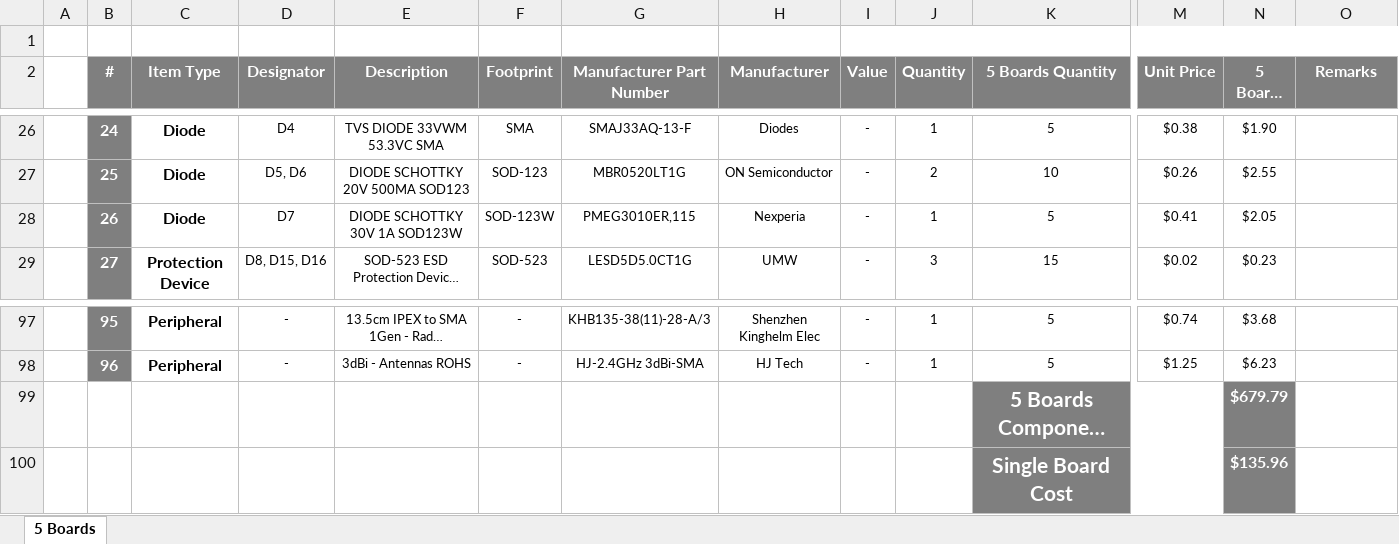
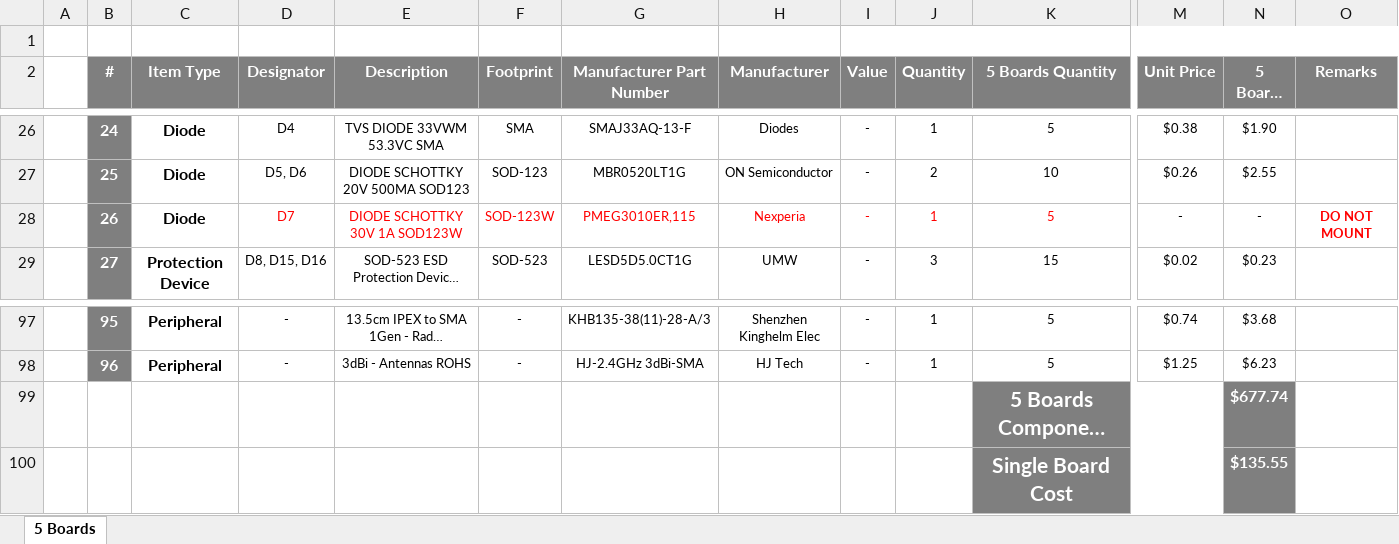
Before and after one commit to eSpark-Consulting-Group/johncox-fmmdesign, an Excel workbook: Design-Files/FMM-v1.0/BOM/Client-BOM-FMM-v1.0.xlsx, sheet 5 Boards, drawn as a sheet; only a part is shown, gaps mark what is left out; long unchanged cells end in …; values as stored, in another font and other column widths than the file's, no borders; the diff names each change by its address in the sheet, - before the commit and + after, or states it on an @@ line.

Commit message:
#3 Updated BOM.

```diff
--- a/Design-Files/FMM-v1.0/BOM/Client-BOM-FMM-v1.0.xlsx (sheet 5 Boards)
+++ b/Design-Files/FMM-v1.0/BOM/Client-BOM-FMM-v1.0.xlsx (sheet 5 Boards)
-D28:K28 text colour: black
+D28:K28 text colour: #FF0000
-M28 (Unit Price): $0.41
+M28 (Unit Price): -
-N28 (5 Boards Price): $2.05
+N28 (5 Boards Price): -
-O28 (Remarks): (empty)
+O28 (Remarks): DO NOT MOUNT
-N99 (5 Boards Price): $679.79
+N99 (5 Boards Price): $677.74
-N100 (5 Boards Price): $135.96
+N100 (5 Boards Price): $135.55
```
